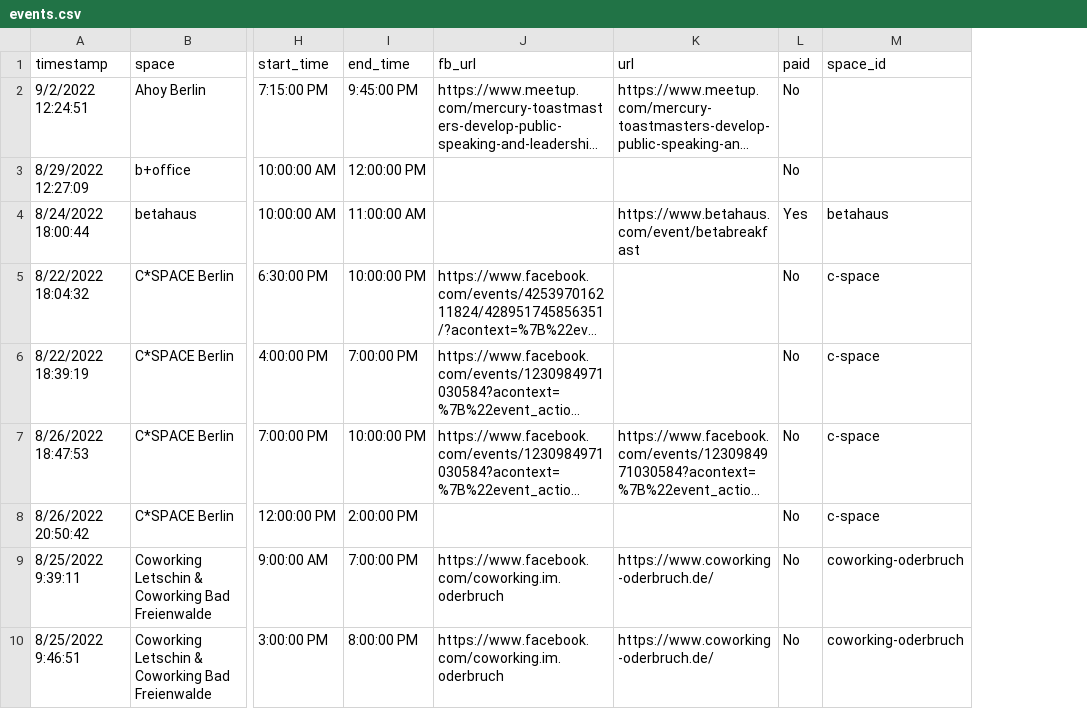
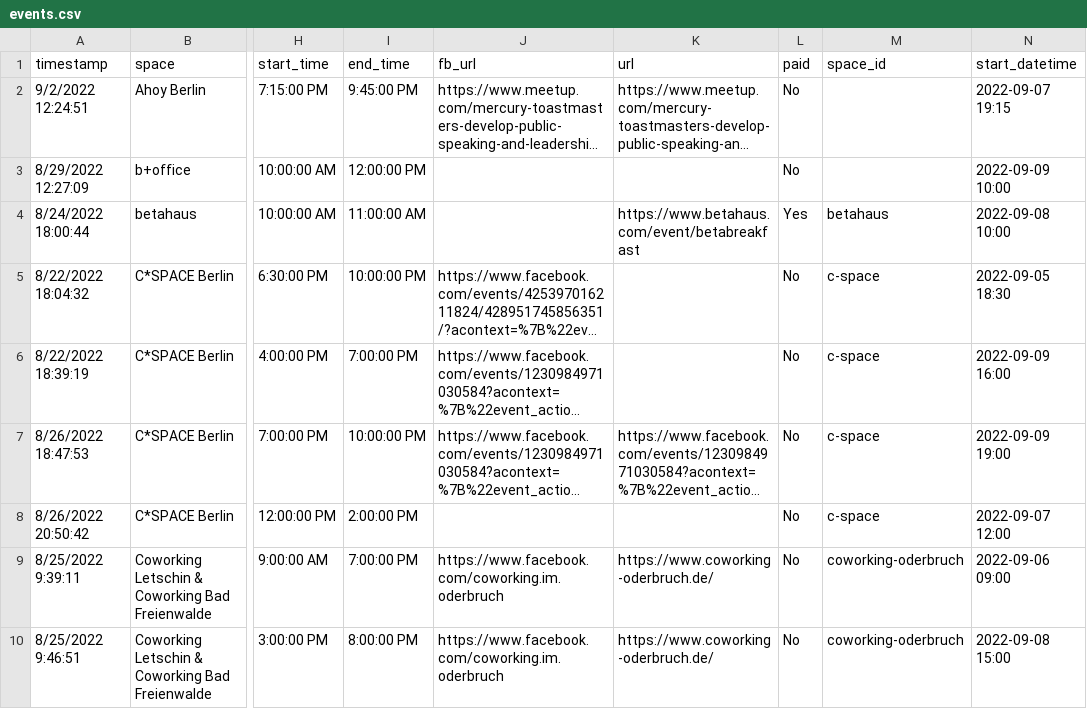
Before and after one commit to berlincoworking/coworkingfestival.github.io, a CSV file: _data/events.csv, drawn as a sheet; only a part is shown, gaps mark what is left out; long unchanged cells end in …; the diff names each change by its address in the sheet, - before the commit and + after, or states it on an @@ line.

Commit message:
restore start_datetime field in events.csv

```diff
--- a/_data/events.csv
+++ b/_data/events.csv
+column N (start_datetime), rows 2-10: 2022-09-07 19:15 | 2022-09-09 10:00 | 2022-09-08 10:00 | 2022-09-05 18:30 | 2022-09-09 16:00 | 2022-09-09 19:00 | 2022-09-07 12:00 | 2022-09-06 09:00 | 2022-09-08 15:00
```
